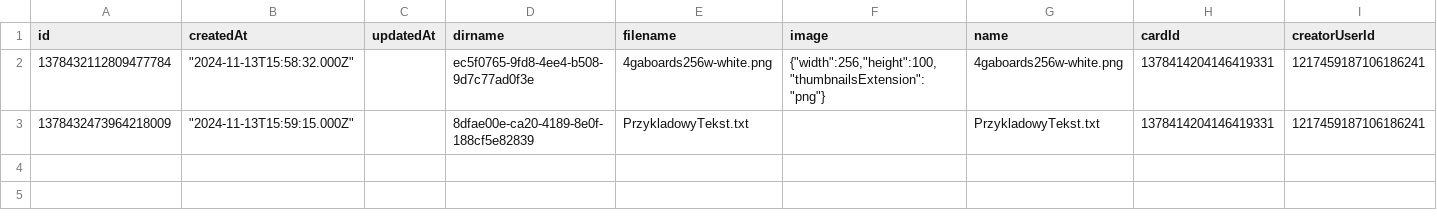
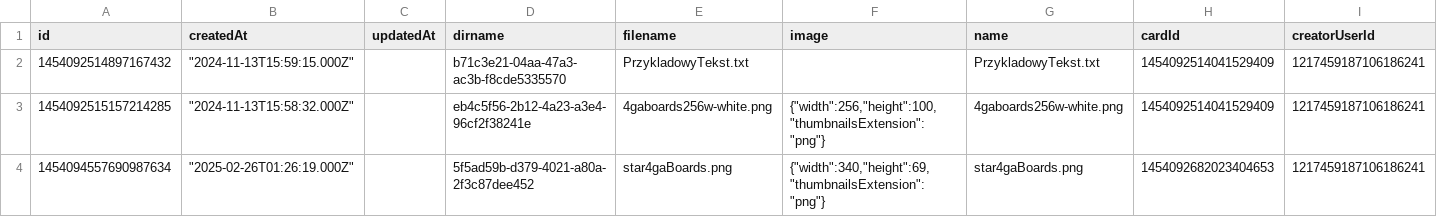
Before and after one commit to RARgames/4gaBoards, a CSV file: server/public/getting-started-project/pl/attachments.csv, drawn as a sheet.

```diff
--- a/server/public/getting-started-project/pl/attachments.csv
+++ b/server/public/getting-started-project/pl/attachments.csv
@@ -1,3 +1,4 @@
 id,createdAt,updatedAt,dirname,filename,image,name,cardId,creatorUserId
-1378432112809477784,"""2024-11-13T15:58:32.000Z""",,ec5f0765-9fd8-4ee4-b508-9d7c77ad0f3e,4gaboards256w-white.png,"{""width"":256,""height"":100,""thumbnailsExtension"":""png""}",4gaboards256w-white.png,1378414204146419331,1217459187106186241
-1378432473964218009,"""2024-11-13T15:59:15.000Z""",,8dfae00e-ca20-4189-8e0f-188cf5e82839,PrzykladowyTekst.txt,,PrzykladowyTekst.txt,1378414204146419331,1217459187106186241
+1454092514897167432,"""2024-11-13T15:59:15.000Z""",,b71c3e21-04aa-47a3-ac3b-f8cde5335570,PrzykladowyTekst.txt,,PrzykladowyTekst.txt,1454092514041529409,1217459187106186241
+1454092515157214285,"""2024-11-13T15:58:32.000Z""",,eb4c5f56-2b12-4a23-a3e4-96cf2f38241e,4gaboards256w-white.png,"{""width"":256,""height"":100,""thumbnailsExtension"":""png""}",4gaboards256w-white.png,1454092514041529409,1217459187106186241
+1454094557690987634,"""2025-02-26T01:26:19.000Z""",,5f5ad59b-d379-4021-a80a-2f3c87dee452,star4gaBoards.png,"{""width"":340,""height"":69,""thumbnailsExtension"":""png""}",star4gaBoards.png,1454092682023404653,1217459187106186241
```
Also changed, not shown: server/public/getting-started-project/en/actions.csv, server/public/getting-started-project/en/attachments.csv, 33 other files.
